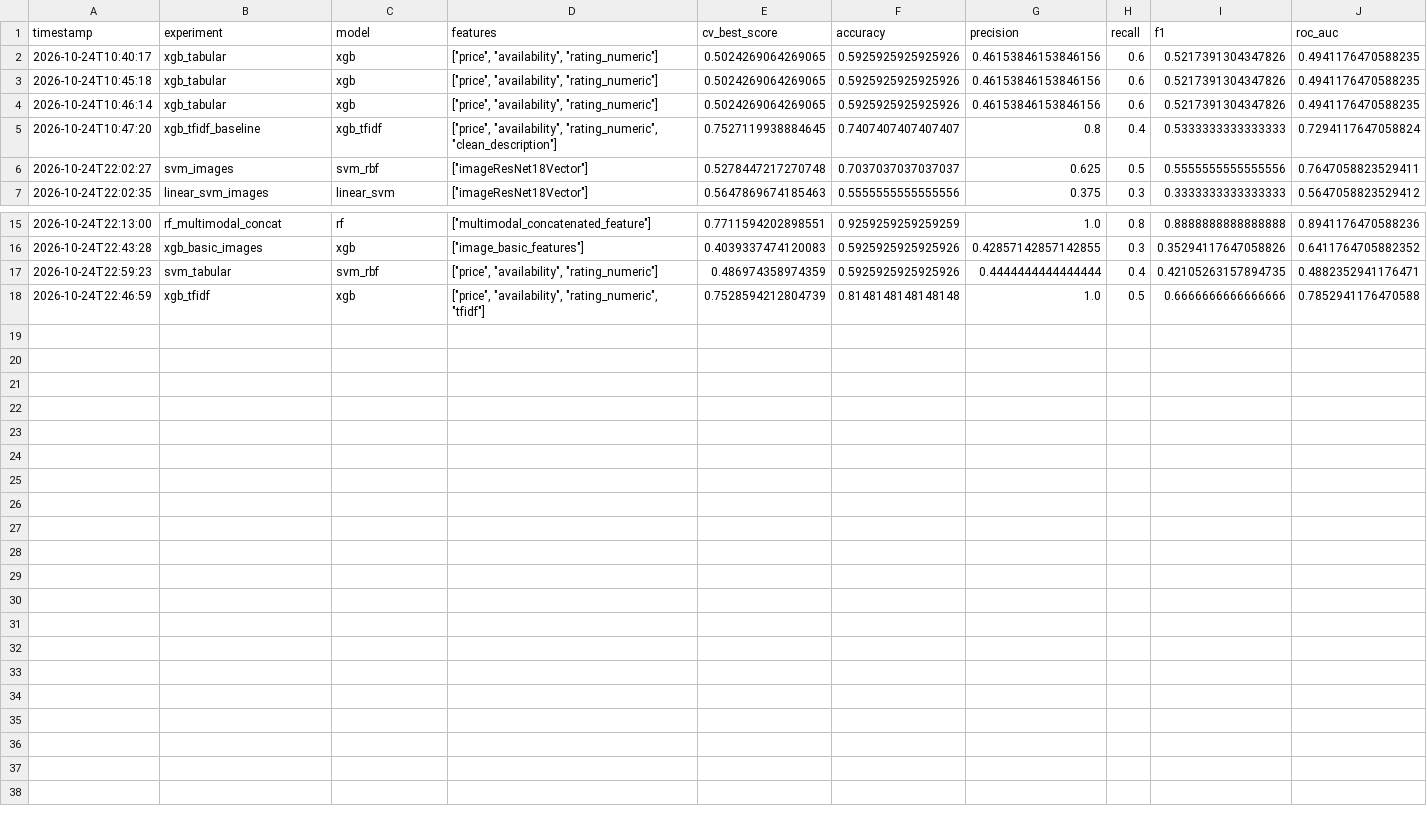
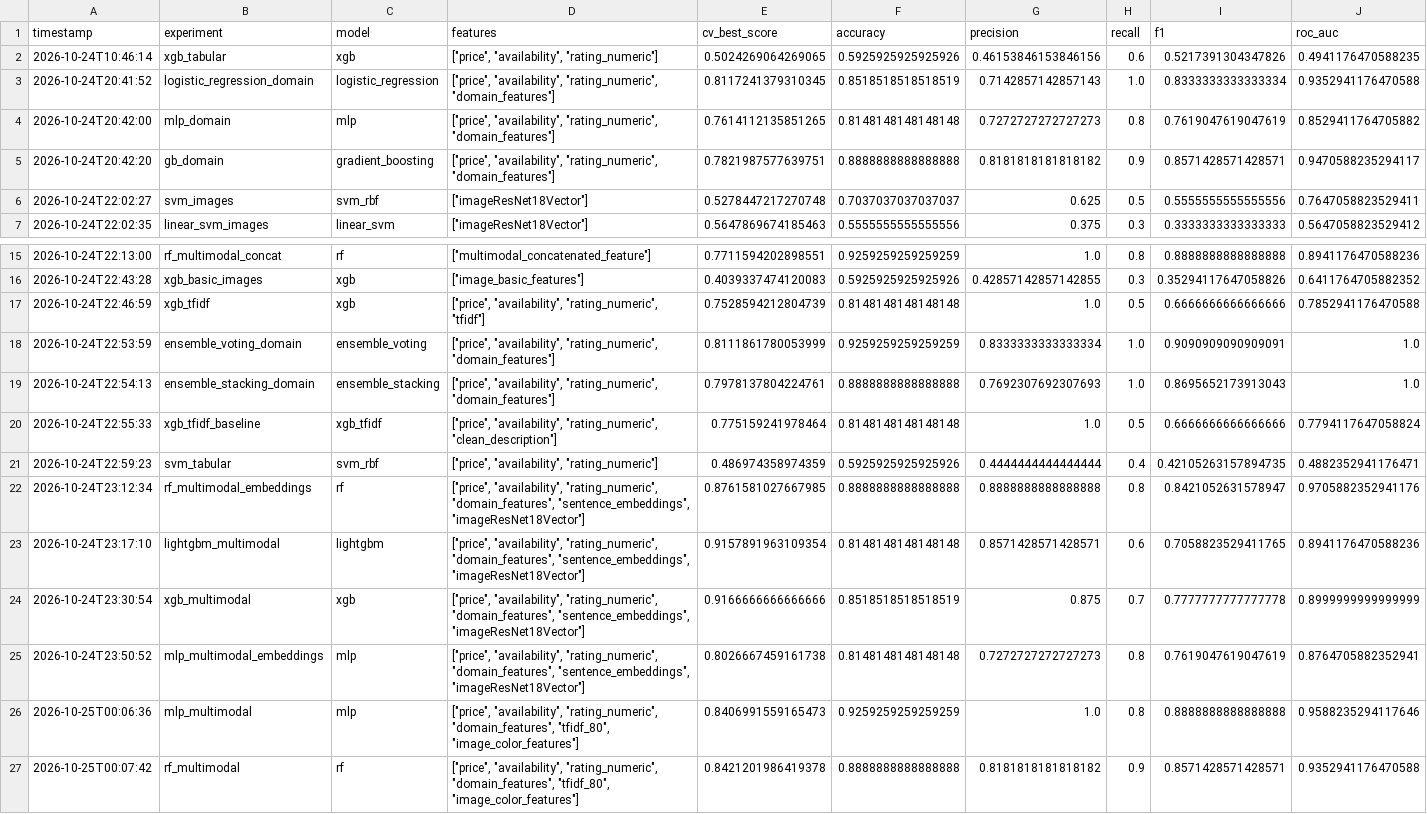
Before and after one commit to Ravindu987/BookML, a CSV file: src/bookml/results/overall.csv, drawn as a sheet; only a part is shown, gaps mark what is left out; removed rows and columns are numbered as before the commit, all else as after; rows hold the shown columns only; the diff names each change by its address in the sheet, - before the commit and + after, or states it on an @@ line.

Commit message:
multimodal, mlp, ensemble, logistic
Multi-Layer Perceptron (Neural Network)

Gradient Boosting Classifier (GBDT)

Logistic Regression Classifier

Soft Voting Ensemble Classifier

Stacking Ensemble Classifier (Logistic Regression Meta-Learner)

```diff
--- a/src/bookml/results/overall.csv
+++ b/src/bookml/results/overall.csv
-row 2: 2026-10-24T10:40:17 | xgb_tabular | xgb | ["price", "availability", "rating_numeric"] | 0.5024269064269065 | 0.5925925925925926 | 0.46153846153846156 | 0.6 | 0.5217391304347826 | 0.4941176470588235
-row 3: 2026-10-24T10:45:18 | xgb_tabular | xgb | ["price", "availability", "rating_numeric"] | 0.5024269064269065 | 0.5925925925925926 | 0.46153846153846156 | 0.6 | 0.5217391304347826 | 0.4941176470588235
-row 5: 2026-10-24T10:47:20 | xgb_tfidf_baseline | xgb_tfidf | ["price", "availability", "rating_numeric", "clean_description"] | 0.7527119938884645 | 0.7407407407407407 | 0.8 | 0.4 | 0.5333333333333333 | 0.7294117647058824
+row 3: 2026-10-24T20:41:52 | logistic_regression_domain | logistic_regression | ["price", "availability", "rating_numeric", "domain_features"] | 0.8117241379310345 | 0.8518518518518519 | 0.7142857142857143 | 1.0 | 0.8333333333333334 | 0.9352941176470588
+row 4: 2026-10-24T20:42:00 | mlp_domain | mlp | ["price", "availability", "rating_numeric", "domain_features"] | 0.7614112135851265 | 0.8148148148148148 | 0.7272727272727273 | 0.8 | 0.7619047619047619 | 0.8529411764705882
+row 5: 2026-10-24T20:42:20 | gb_domain | gradient_boosting | ["price", "availability", "rating_numeric", "domain_features"] | 0.7821987577639751 | 0.8888888888888888 | 0.8181818181818182 | 0.9 | 0.8571428571428571 | 0.9470588235294117
@@ row 18 moved to row 17: 2026-10-24T22:46:59 @@
+row 18: 2026-10-24T22:53:59 | ensemble_voting_domain | ensemble_voting | ["price", "availability", "rating_numeric", "domain_features"] | 0.8111861780053999 | 0.9259259259259259 | 0.8333333333333334 | 1.0 | 0.9090909090909091 | 1.0
+row 19: 2026-10-24T22:54:13 | ensemble_stacking_domain | ensemble_stacking | ["price", "availability", "rating_numeric", "domain_features"] | 0.7978137804224761 | 0.8888888888888888 | 0.7692307692307693 | 1.0 | 0.8695652173913043 | 1.0
+row 20: 2026-10-24T22:55:33 | xgb_tfidf_baseline | xgb_tfidf | ["price", "availability", "rating_numeric", "clean_description"] | 0.775159241978464 | 0.8148148148148148 | 1.0 | 0.5 | 0.6666666666666666 | 0.7794117647058824
+row 22: 2026-10-24T23:12:34 | rf_multimodal_embeddings | rf | ["price", "availability", "rating_numeric", "domain_features", "sentence_embeddings", "imageResNet18Vector"] | 0.8761581027667985 | 0.8888888888888888 | 0.8888888888888888 | 0.8 | 0.8421052631578947 | 0.9705882352941176
+row 23: 2026-10-24T23:17:10 | lightgbm_multimodal | lightgbm | ["price", "availability", "rating_numeric", "domain_features", "sentence_embeddings", "imageResNet18Vector"] | 0.9157891963109354 | 0.8148148148148148 | 0.8571428571428571 | 0.6 | 0.7058823529411765 | 0.8941176470588236
+row 24: 2026-10-24T23:30:54 | xgb_multimodal | xgb | ["price", "availability", "rating_numeric", "domain_features", "sentence_embeddings", "imageResNet18Vector"] | 0.9166666666666666 | 0.8518518518518519 | 0.875 | 0.7 | 0.7777777777777778 | 0.8999999999999999
+row 25: 2026-10-24T23:50:52 | mlp_multimodal_embeddings | mlp | ["price", "availability", "rating_numeric", "domain_features", "sentence_embeddings", "imageResNet18Vector"] | 0.8026667459161738 | 0.8148148148148148 | 0.7272727272727273 | 0.8 | 0.7619047619047619 | 0.8764705882352941
+row 26: 2026-10-25T00:06:36 | mlp_multimodal | mlp | ["price", "availability", "rating_numeric", "domain_features", "tfidf_80", "image_color_features"] | 0.8406991559165473 | 0.9259259259259259 | 1.0 | 0.8 | 0.8888888888888888 | 0.9588235294117646
+row 27: 2026-10-25T00:07:42 | rf_multimodal | rf | ["price", "availability", "rating_numeric", "domain_features", "tfidf_80", "image_color_features"] | 0.8421201986419378 | 0.8888888888888888 | 0.8181818181818182 | 0.9 | 0.8571428571428571 | 0.9352941176470588
```
Also changed, not shown: 30 other files.
